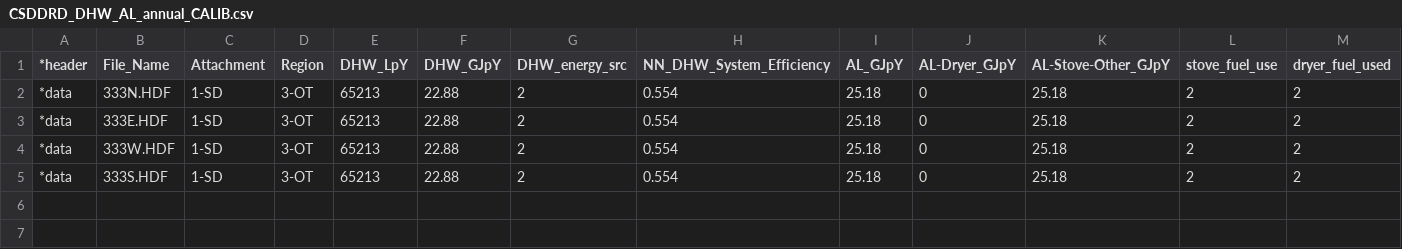
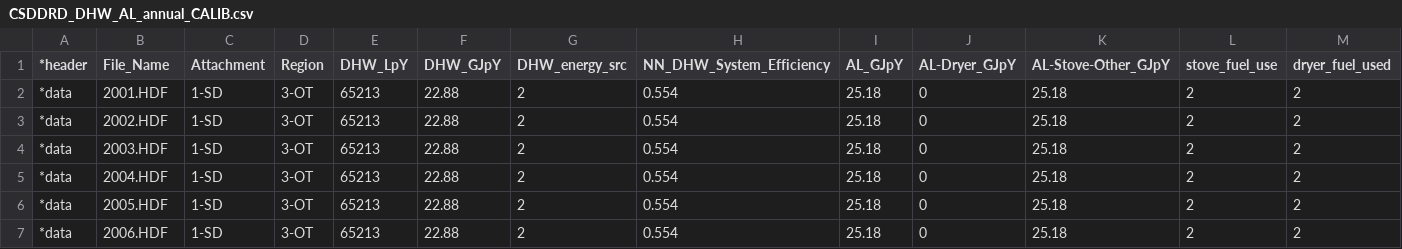
Before and after one commit to danegeorge/CHREM, a CSV file: CSDDRD/CSDDRD_DHW_AL_annual_CALIB.csv, drawn as a sheet; only a part is shown; rows hold the shown columns only; the diff names each change by its address in the sheet, - before the commit and + after, or states it on an @@ line.

```diff
--- a/CSDDRD/CSDDRD_DHW_AL_annual_CALIB.csv
+++ b/CSDDRD/CSDDRD_DHW_AL_annual_CALIB.csv
-B2 (File_Name): 333N.HDF
+B2 (File_Name): 2001.HDF
-B3 (File_Name): 333E.HDF
+B3 (File_Name): 2002.HDF
-B4 (File_Name): 333W.HDF
+B4 (File_Name): 2003.HDF
-B5 (File_Name): 333S.HDF
+B5 (File_Name): 2004.HDF
+row 6: *data | 2005.HDF | 1-SD | 3-OT | 65213 | 22.88 | 2 | 0.554 | 25.18 | 0 | 25.18 | 2 | 2
+row 7: *data | 2006.HDF | 1-SD | 3-OT | 65213 | 22.88 | 2 | 0.554 | 25.18 | 0 | 25.18 | 2 | 2
```
Also changed, not shown: CSDDRD/2007-10-31_EGHD-HOT2XP_dupl-chk_A-files_region_qual_pref_3-CB_subset_6-CB.csv.
